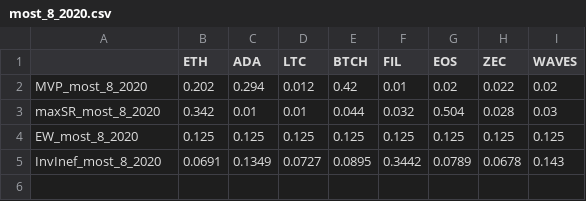
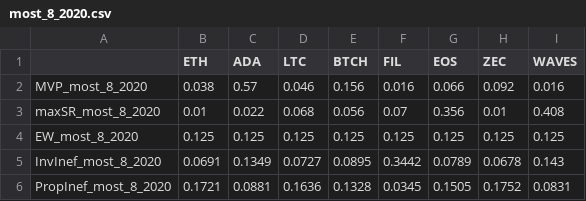
Before and after one commit to SalisEduardo/Fractals-and-Crypto-Portfolios, a CSV file: Results/Complete_Backtest/Weights/most_8_2020.csv, drawn as a sheet.

Commit message:
backtest_v2

```diff
--- a/Results/Complete_Backtest/Weights/most_8_2020.csv
+++ b/Results/Complete_Backtest/Weights/most_8_2020.csv
@@ -1,5 +1,6 @@
 "","ETH","ADA","LTC","BTCH","FIL","EOS","ZEC","WAVES"
-"MVP_most_8_2020",0.202,0.294,0.012,0.42,0.01,0.02,0.022,0.02
-"maxSR_most_8_2020",0.342,0.01,0.01,0.044,0.032,0.504,0.028,0.03
+"MVP_most_8_2020",0.038,0.57,0.046,0.156,0.016,0.066,0.092,0.016
+"maxSR_most_8_2020",0.01,0.022,0.068,0.056,0.07,0.356,0.01,0.408
 "EW_most_8_2020",0.125,0.125,0.125,0.125,0.125,0.125,0.125,0.125
 "InvInef_most_8_2020",0.0691,0.1349,0.0727,0.0895,0.3442,0.0789,0.0678,0.143
+"PropInef_most_8_2020",0.1721,0.0881,0.1636,0.1328,0.0345,0.1505,0.1752,0.0831
```
Also changed, not shown: Results/Complete_Backtest/Weights/less_8_2020.csv, Results/Complete_Backtest/Weights/less_8_2021.csv, 26 other files.
